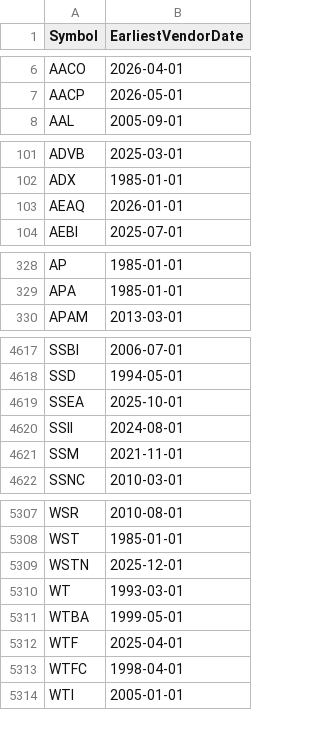
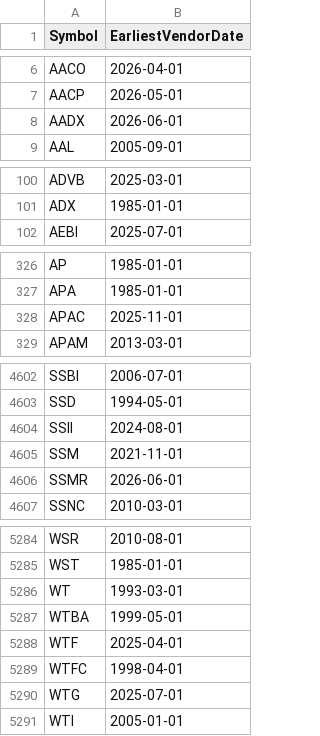
Before and after one commit to Entangled-Query/us-stocks-screener, a CSV file: data/outputs/earliest_vendor_dates.csv, drawn as a sheet; only a part is shown, gaps mark what is left out; the diff covers the shown part only.

```diff
--- a/data/outputs/earliest_vendor_dates.csv
+++ b/data/outputs/earliest_vendor_dates.csv
@@ -7,2 +7,3 @@ AACO,2026-04-01
 AACP,2026-05-01
+AADX,2026-06-01
 AAL,2005-09-01
@@ -102,3 +101,2 @@ ADVB,2025-03-01
 ADX,1985-01-01
-AEAQ,2026-01-01
 AEBI,2025-07-01
@@ -329,2 +327,3 @@ AP,1985-01-01
 APA,1985-01-01
+APAC,2025-11-01
 APAM,2013-03-01
@@ -4618,5 +4603,5 @@ SSBI,2006-07-01
 SSD,1994-05-01
-SSEA,2025-10-01
 SSII,2024-08-01
 SSM,2021-11-01
+SSMR,2026-06-01
 SSNC,2010-03-01
@@ -5308,3 +5285,2 @@ WSR,2010-08-01
 WST,1985-01-01
-WSTN,2025-12-01
 WT,1993-03-01
@@ -5313,2 +5289,3 @@ WTF,2025-04-01
 WTFC,1998-04-01
+WTG,2025-07-01
 WTI,2005-01-01
```
Also changed, not shown: 23 added rows and 46 removed rows elsewhere in this file, data/outputs/us_symbols.csv, data/outputs/us_symbols_merged.csv, 2 other files.
